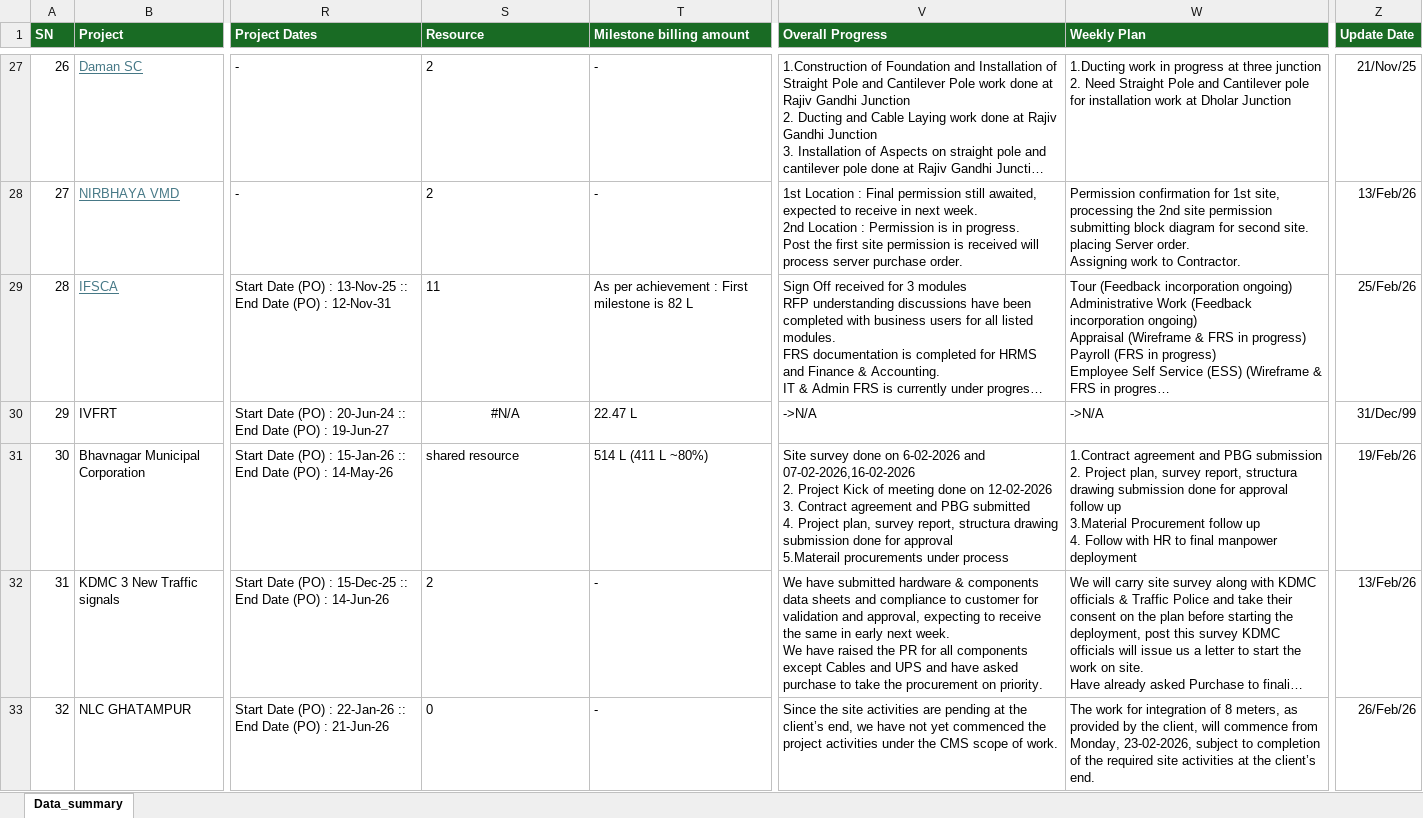
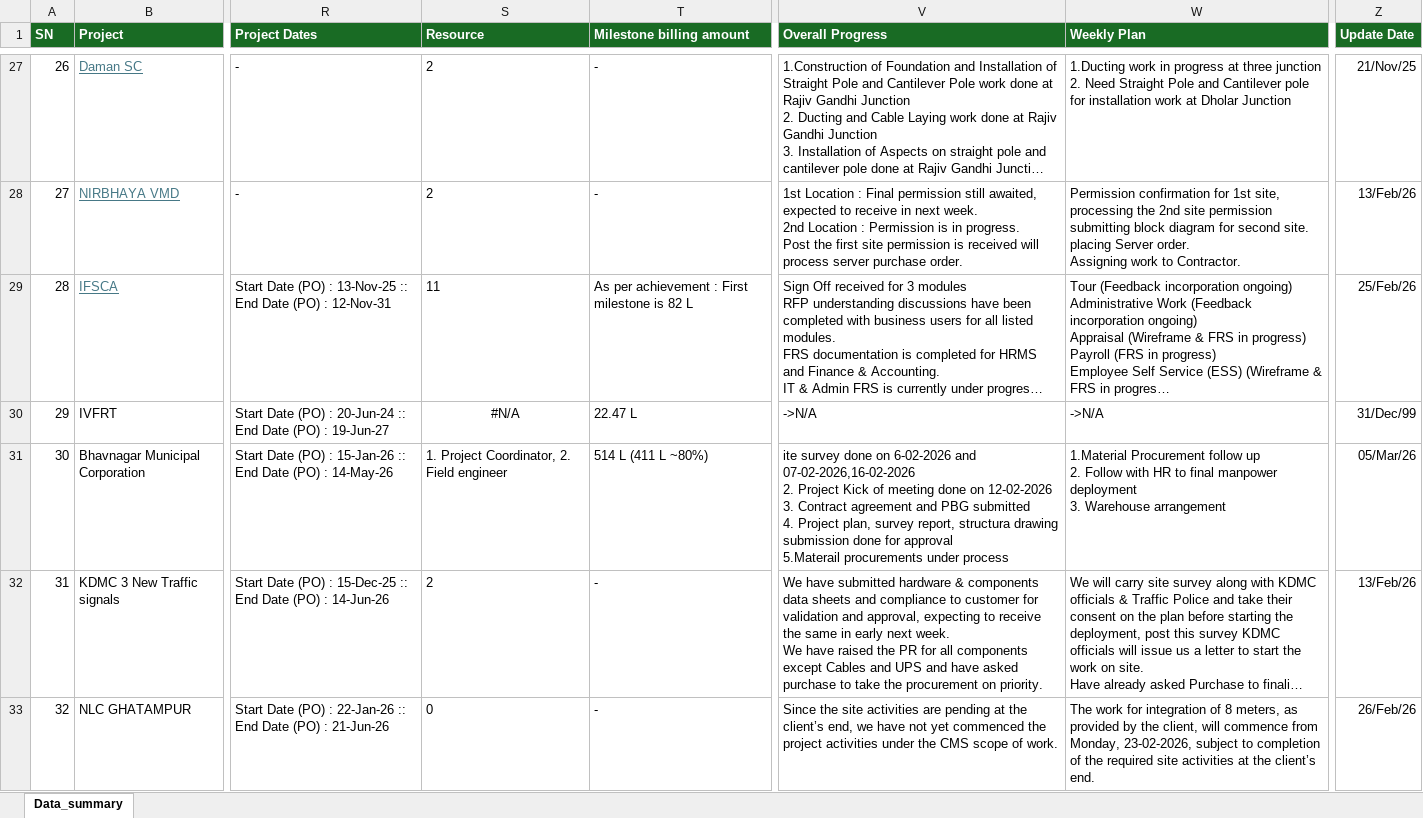
Before and after one commit to avdhootr3/bsdprojects, an Excel workbook: data/Dashboard_data.xlsx, sheet Data_summary, drawn as a sheet; only a part is shown, gaps mark what is left out; long unchanged cells end in …; values as stored, in another font and other column widths than the file's, no borders; conditional formats not drawn; ↵ is a line break in a cell; the diff covers the shown part only; the diff names each change by its address in the sheet, - before the commit and + after, or states it on an @@ line.

Commit message:
Auto update Dashboard_data.xlsx

```diff
--- a/data/Dashboard_data.xlsx (sheet Data_summary)
+++ b/data/Dashboard_data.xlsx (sheet Data_summary)
-S31 (Resource): shared resource
+S31 (Resource): 1. Project Coordinator, 2. Field engineer
-V31 (Overall Progress): Site survey done…
+V31 (Overall Progress): ite survey done…
-W31 (Weekly Plan): 1.Contract agreement and PBG submission ↵ 2. Project plan, survey report, structura drawing submission done for approval follow up ↵ 3.Material Procurement follow up ↵ 4. Follow with HR to final manpower deployment
+W31 (Weekly Plan): 1.Material Procurement follow up ↵ 2. Follow with HR to final manpower deployment ↵ 3. Warehouse arrangement
-Z31 (Update Date): 19/Feb/26
+Z31 (Update Date): 05/Mar/26
```
Also changed, not shown: 12 edited cells elsewhere in this sheet.
